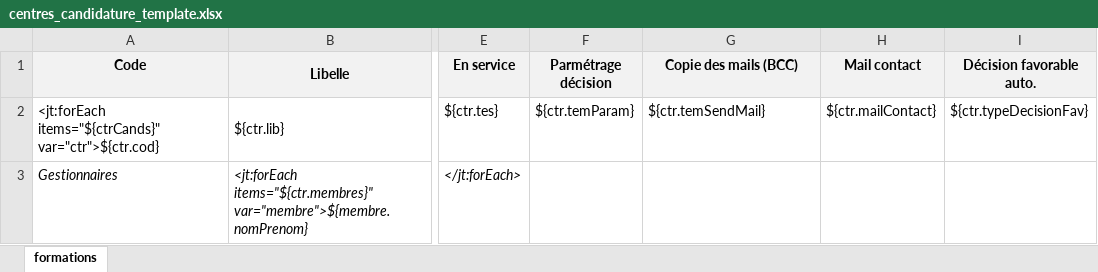
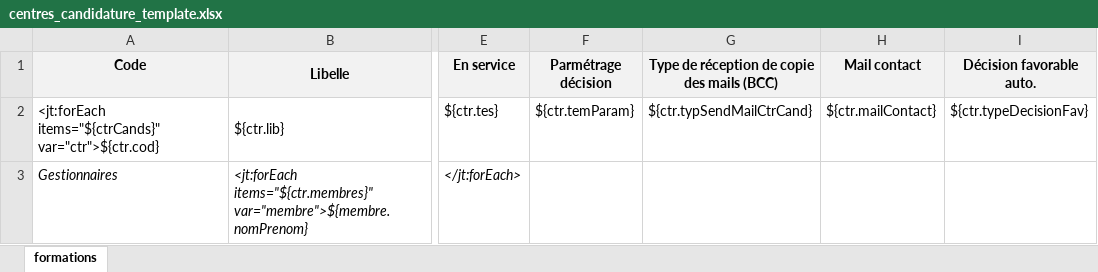
Before and after one commit to EsupPortail/esup-ecandidat, an Excel workbook: src/main/resources/template/exports-xlsx/centres_candidature_template.xlsx, sheet formations, drawn as a sheet; only a part is shown, gaps mark what is left out; values as stored, in another font and other column widths than the file's, no borders; the diff names each change by its address in the sheet, - before the commit and + after, or states it on an @@ line.

```diff
--- a/src/main/resources/template/exports-xlsx/centres_candidature_template.xlsx (sheet formations)
+++ b/src/main/resources/template/exports-xlsx/centres_candidature_template.xlsx (sheet formations)
-G1: Copie des mails (BCC)
+G1: Type de réception de copie des mails (BCC)
-G2: ${ctr.temSendMail}
+G2: ${ctr.typSendMailCtrCand}
```
Also changed, not shown: src/main/resources/template/exports-xlsx/commissions_template.xlsx, 21 other files.
